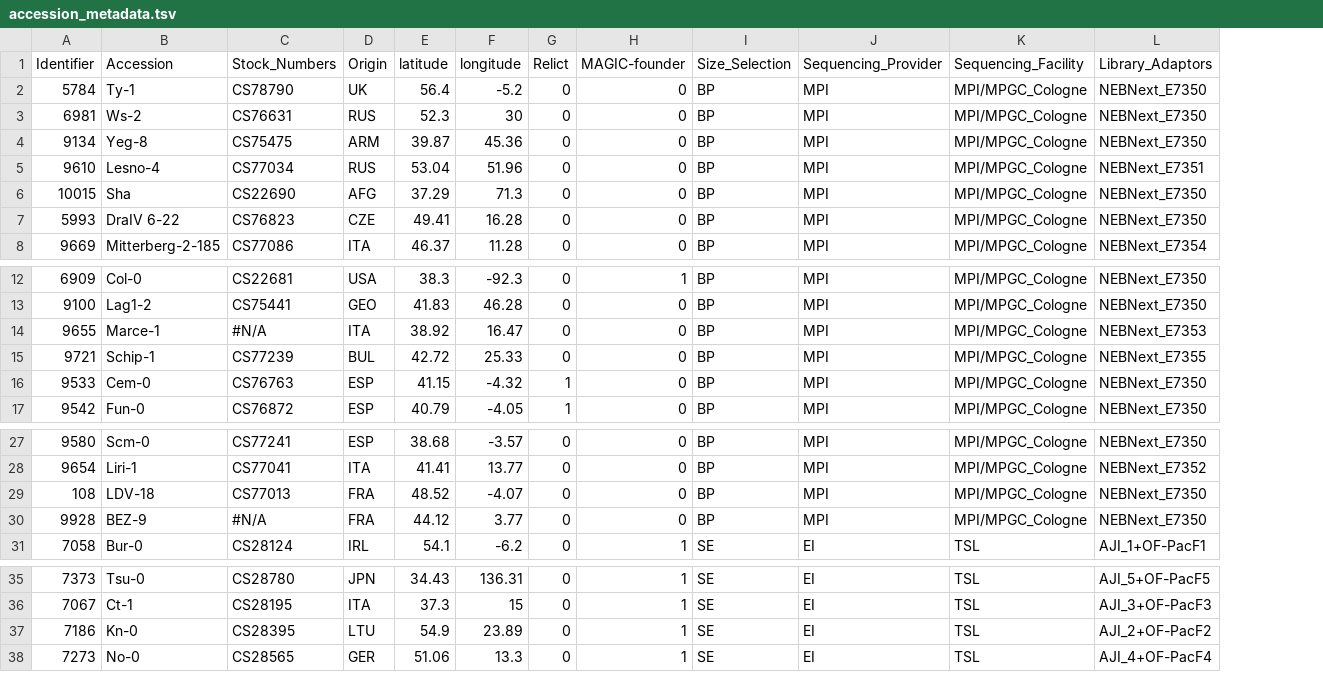
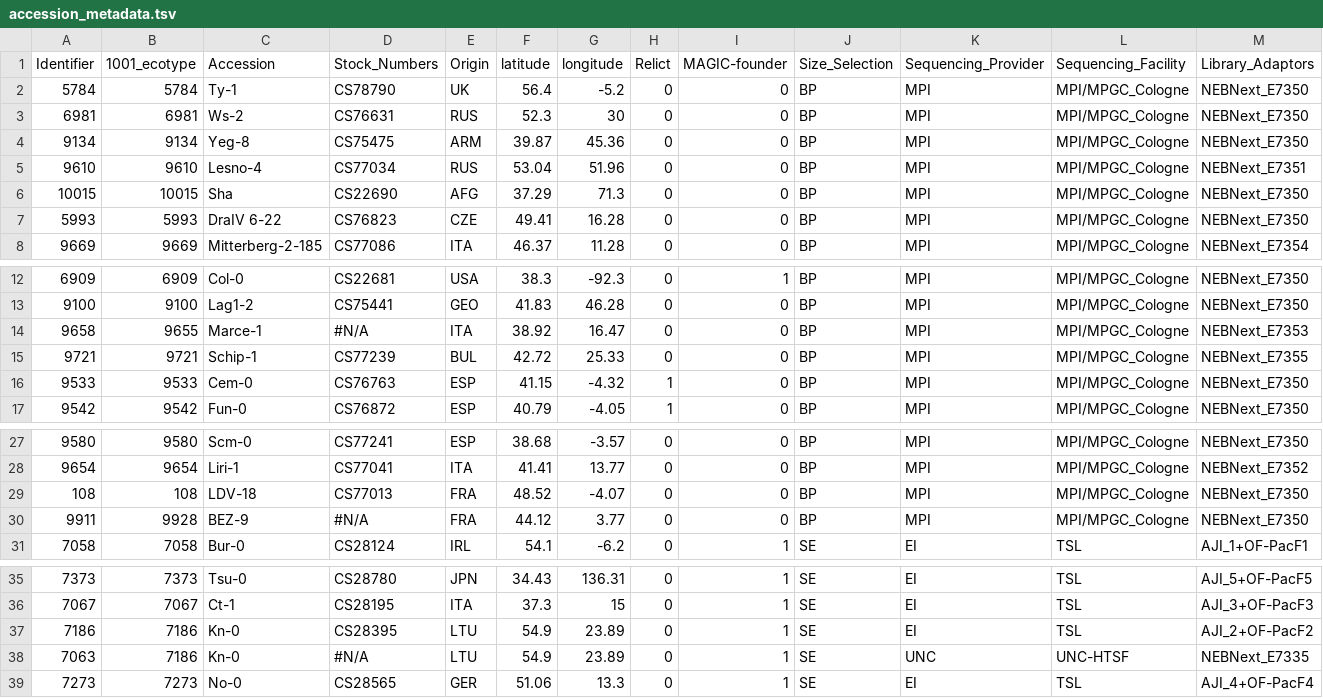
Before and after one commit to weigelworld/pan-nlrome, a TSV file: results/metadata/accession_metadata.tsv, drawn as a sheet; only a part is shown, gaps mark what is left out; rows hold the shown columns only; the diff names each change by its address in the sheet, - before the commit and + after, or states it on an @@ line.

Commit message:
Changed accession_metadata.tsv file: Introduced 1001_ecotype column that contains the correct accession identifiers that were confirmed by resequencing. Changed the Identifier column back for the three misassigned accessions. This column now contains the original accession identifiers that we are working with. Added one line for Kn-0 to distinguish between the TSL and the UNC datasets.

```diff
--- a/results/metadata/accession_metadata.tsv
+++ b/results/metadata/accession_metadata.tsv
+column B (1001_ecotype), rows 2-8: 5784 | 6981 | 9134 | 9610 | 10015 | 5993 | 9669; rows 12-17: 6909 | 9100 | 9655 | 9721 | 9533 | 9542; rows 27-31: 9580 | 9654 | 108 | 9928 | 7058; rows 35-37: 7373 | 7067 | 7186; row 39: 7273
-A14 (Identifier): 9655
+A14 (Identifier): 9658
-A30 (Identifier): 9928
+A30 (Identifier): 9911
+row 38: 7063 | 7186 | Kn-0 | #N/A | LTU | 54.9 | 23.89 | 0 | 1 | SE | UNC | UNC-HTSF | NEBNext_E7335
```
